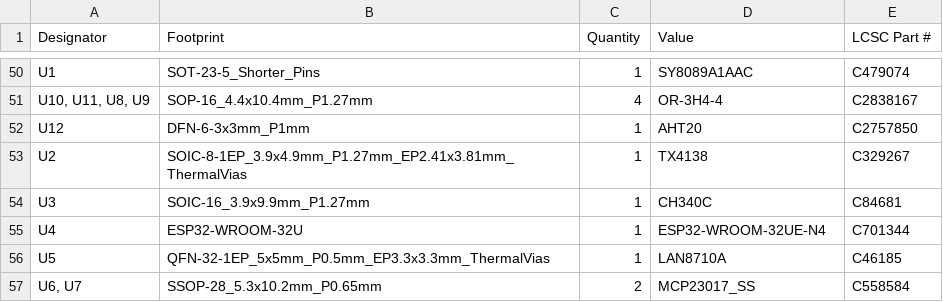
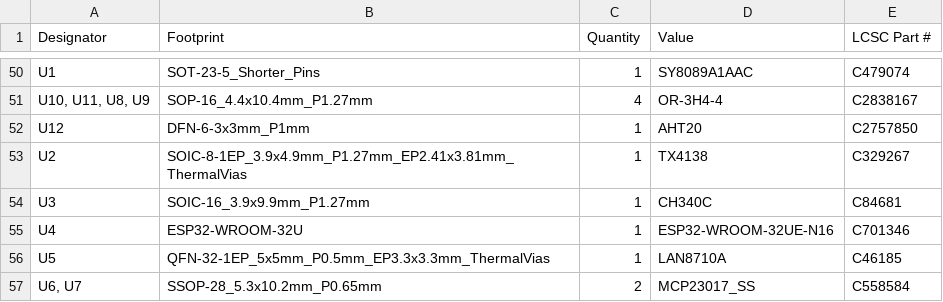
Before and after one commit to thermseekr/esp-24v-16ch, a CSV file: V3/production/bom.csv, drawn as a sheet; only a part is shown, gaps mark what is left out.

Commit message:
Updated footprints

```diff
--- a/V3/production/bom.csv
+++ b/V3/production/bom.csv
@@ -54,3 +54,3 @@ U2,SOIC-8-1EP_3.9x4.9mm_P1.27mm_EP2.41x3.81mm_ThermalVias,1,TX4138,C329267
 U3,SOIC-16_3.9x9.9mm_P1.27mm,1,CH340C,C84681
-U4,ESP32-WROOM-32U,1,ESP32-WROOM-32UE-N4,C701344
+U4,ESP32-WROOM-32U,1,ESP32-WROOM-32UE-N16,C701346
 U5,QFN-32-1EP_5x5mm_P0.5mm_EP3.3x3.3mm_ThermalVias,1,LAN8710A,C46185
```
Also changed, not shown: 4 other files.
